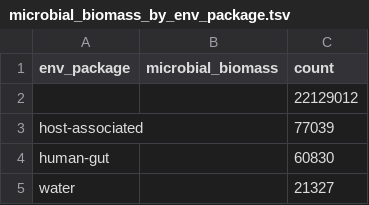
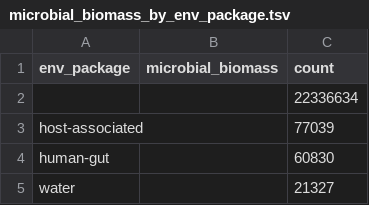
Before and after one commit to turbomam/biosample-basex, a TSV file: reports/microbial_biomass_by_env_package.tsv, drawn as a sheet; only a part is shown.

```diff
--- a/reports/microbial_biomass_by_env_package.tsv
+++ b/reports/microbial_biomass_by_env_package.tsv
@@ -1,3 +1,3 @@
 env_package	microbial_biomass	count
-		22129012
+		22336634
 host-associated		77039
```
Also changed, not shown: reports/bacteria_carb_prod_by_env_package.tsv, reports/investigation_type_by_env_package.tsv, 16 other files.
